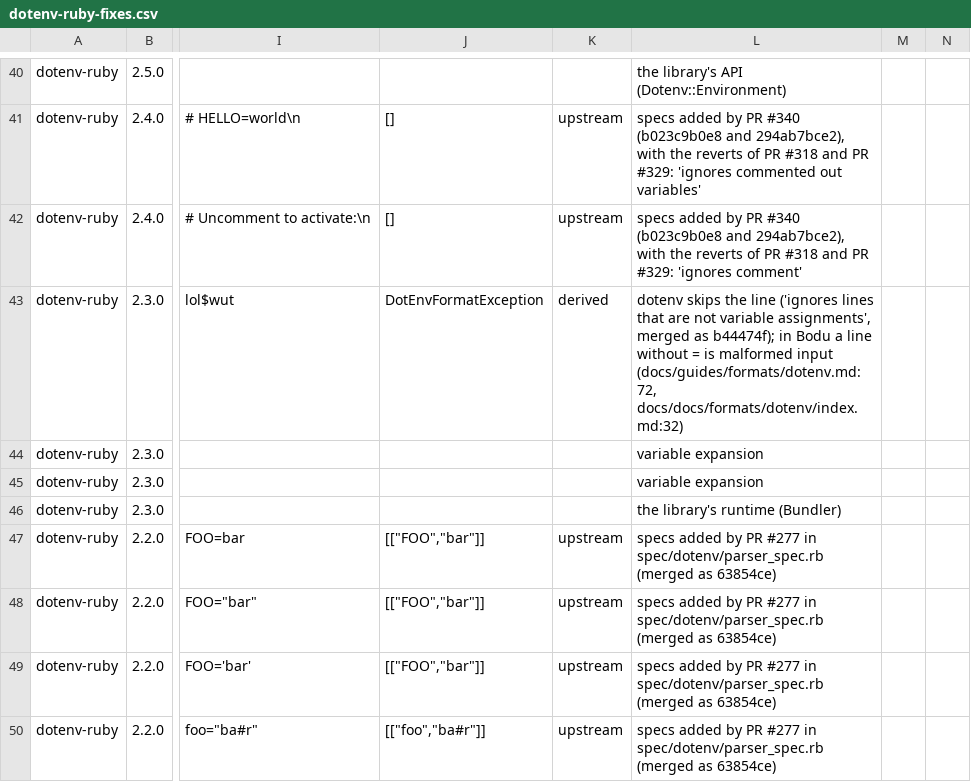
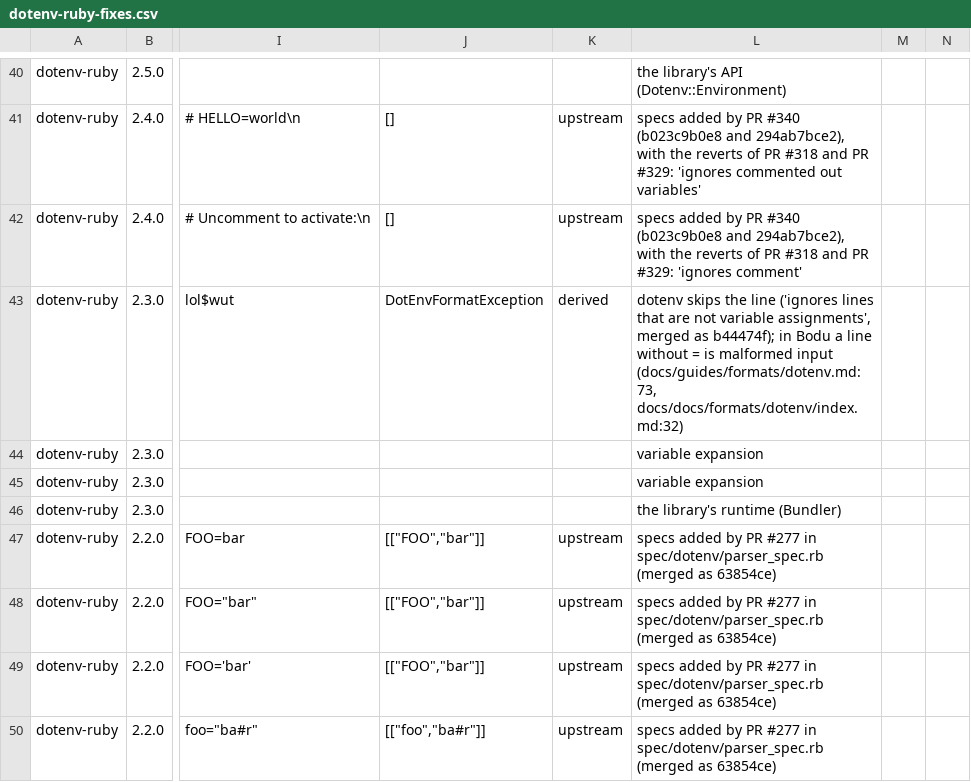
Before and after one commit to bslater/bodu, a CSV file: corpus/dotenv/fixes/dotenv-ruby-fixes.csv, drawn as a sheet; only a part is shown, gaps mark what is left out; the diff names each change by its address in the sheet, - before the commit and + after, or states it on an @@ line.

```diff
--- a/corpus/dotenv/fixes/dotenv-ruby-fixes.csv
+++ b/corpus/dotenv/fixes/dotenv-ruby-fixes.csv
-L43: …malformed input (docs/guides/formats/dotenv.md:72, docs/docs/formats/dotenv/index.md:32)
+L43: …malformed input (docs/guides/formats/dotenv.md:73, docs/docs/formats/dotenv/index.md:32)
```
Also changed, not shown: corpus/dotenv/fixes/compose-go-fixes.csv, corpus/dotenv/fixes/dotenv-node-fixes.csv, 16 other files.
